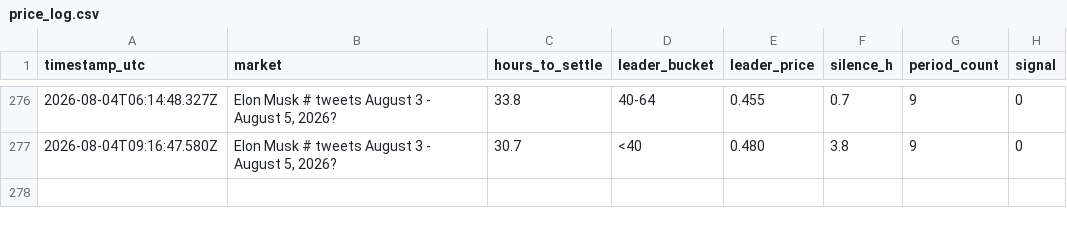
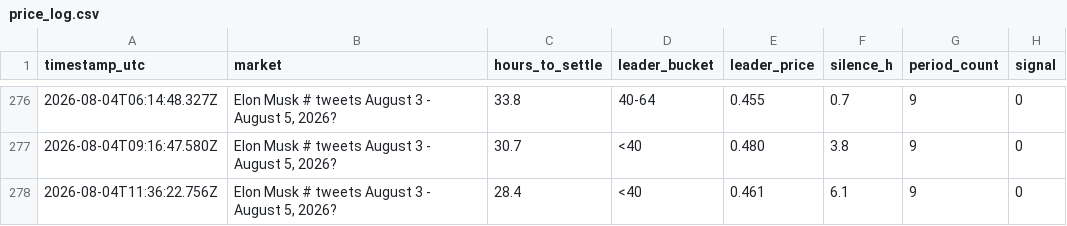
Before and after one commit to josephci/EMX, a CSV file: data/price_log.csv, drawn as a sheet; only a part is shown, gaps mark what is left out.

```diff
--- a/data/price_log.csv
+++ b/data/price_log.csv
@@ -277 +277,2 @@ timestamp_utc,market,hours_to_settle,leader_bucket,leader_price,silence_h,period
 2026-08-04T09:16:47.580Z,"Elon Musk # tweets August 3 - August 5, 2026?",30.7,"<40",0.480,3.8,9,0
+2026-08-04T11:36:22.756Z,"Elon Musk # tweets August 3 - August 5, 2026?",28.4,"<40",0.461,6.1,9,0
```
Also changed, not shown: 3 other files.
